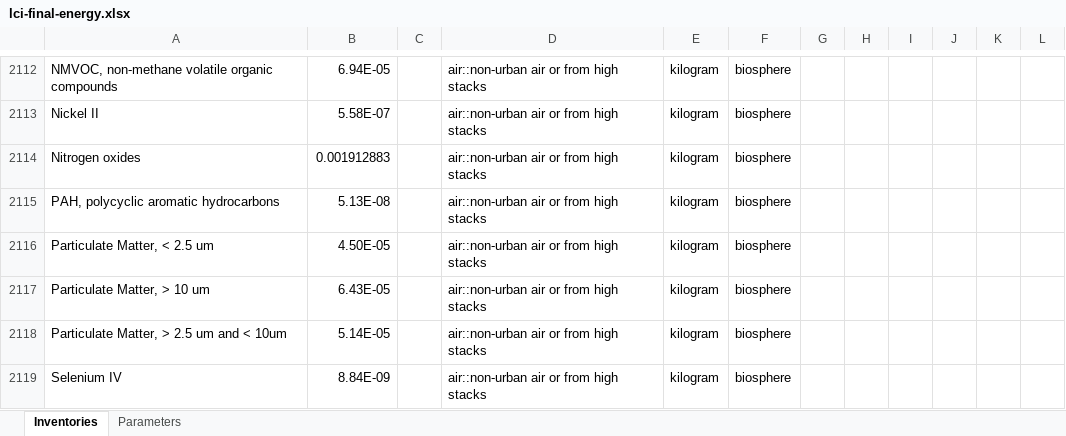
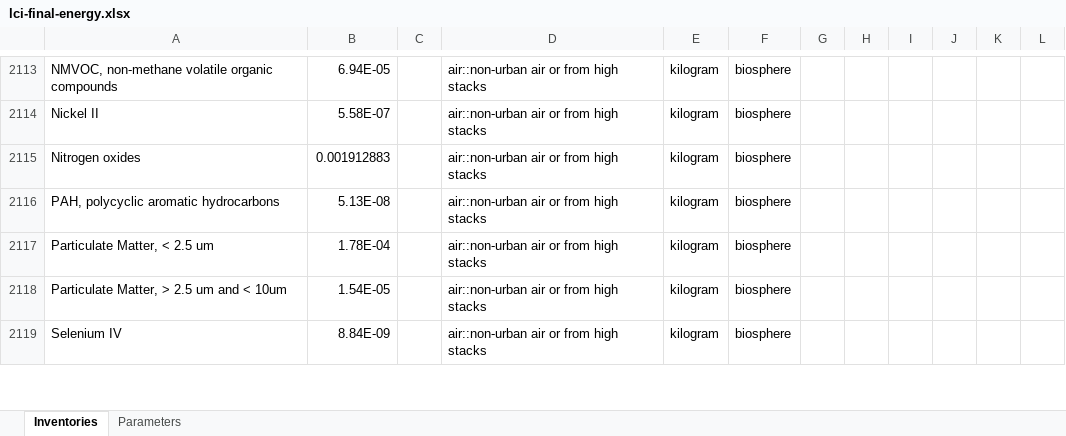
Before and after one commit to polca/premise, an Excel workbook: premise/data/additional_inventories/lci-final-energy.xlsx, sheet Inventories, drawn as a sheet; only a part is shown, gaps mark what is left out; values as stored, in another font and other column widths than the file's, no borders; removed rows and columns are numbered as before the commit, all else as after; the diff covers the shown part only; the diff names each change by its address in the sheet, - before the commit and + after, or states it on an @@ line.

```diff
--- a/premise/data/additional_inventories/lci-final-energy.xlsx (sheet Inventories)
+++ b/premise/data/additional_inventories/lci-final-energy.xlsx (sheet Inventories)
-B2117: 4.50E-05
+B2117: 1.78E-04
-row 2117: Particulate Matter, > 10 um | 6.43E-05 |  | air::non-urban air or from high stacks | kilogram | biosphere
-B2118: 5.14E-05
+B2118: 1.54E-05
```
Also changed, not shown: 3 added rows, 2 removed rows and 31 edited cells elsewhere in this sheet, formulas that keep their value, 58 other files.
